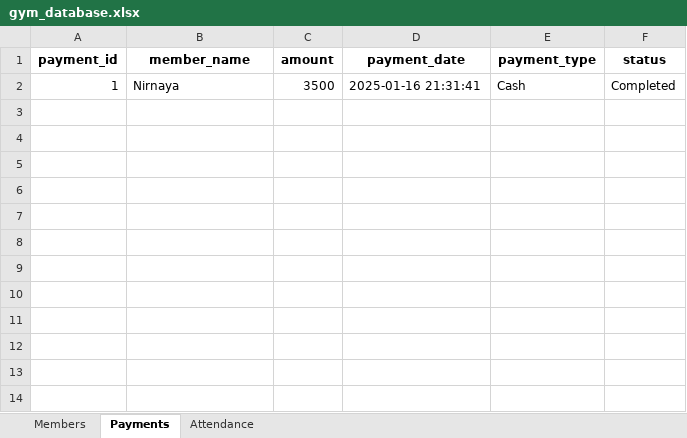
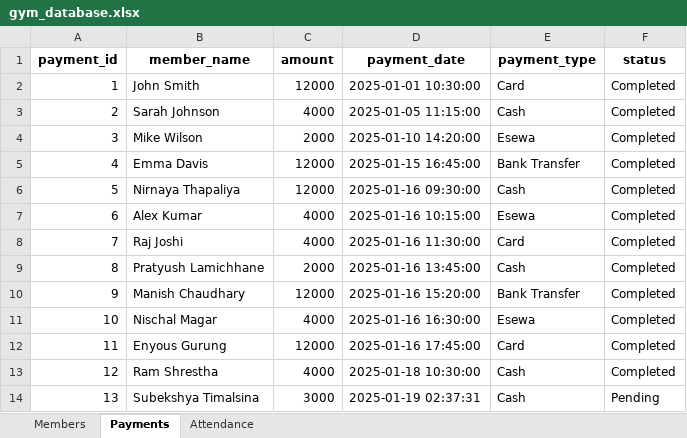
Before and after one commit to NirnayaT/L4-FOCP-Assignment, an Excel workbook: portfolio/Week-5/Project/Gym-Management-System/database/gym_database.xlsx, sheet Payments, drawn as a sheet; values as stored, in another font and other column widths than the file's, no borders; the diff names each change by its address in the sheet, - before the commit and + after, or states it on an @@ line.

```diff
--- a/portfolio/Week-5/Project/Gym-Management-System/database/gym_database.xlsx (sheet Payments)
+++ b/portfolio/Week-5/Project/Gym-Management-System/database/gym_database.xlsx (sheet Payments)
-B2 (member_name): Nirnaya
+B2 (member_name): John Smith
-C2 (amount): 3500
+C2 (amount): 12000
-D2 (payment_date): 2025-01-16 21:31:41
+D2 (payment_date): 2025-01-01 10:30:00
-E2 (payment_type): Cash
+E2 (payment_type): Card
+row 3: 2 | Sarah Johnson | 4000 | 2025-01-05 11:15:00 | Cash | Completed
+row 4: 3 | Mike Wilson | 2000 | 2025-01-10 14:20:00 | Esewa | Completed
+row 5: 4 | Emma Davis | 12000 | 2025-01-15 16:45:00 | Bank Transfer | Completed
+row 6: 5 | Nirnaya Thapaliya | 12000 | 2025-01-16 09:30:00 | Cash | Completed
+row 7: 6 | Alex Kumar | 4000 | 2025-01-16 10:15:00 | Esewa | Completed
+row 8: 7 | Raj Joshi | 4000 | 2025-01-16 11:30:00 | Card | Completed
+row 9: 8 | Pratyush Lamichhane | 2000 | 2025-01-16 13:45:00 | Cash | Completed
+row 10: 9 | Manish Chaudhary | 12000 | 2025-01-16 15:20:00 | Bank Transfer | Completed
+row 11: 10 | Nischal Magar | 4000 | 2025-01-16 16:30:00 | Esewa | Completed
+row 12: 11 | Enyous Gurung | 12000 | 2025-01-16 17:45:00 | Card | Completed
+row 13: 12 | Ram Shrestha | 4000 | 2025-01-18 10:30:00 | Cash | Completed
+row 14: 13 | Subekshya Timalsina | 3000 | 2025-01-19 02:37:31 | Cash | Pending
```
Also changed, not shown: sheet Attendance, sheet Members, project-gms/database/gym_database.xlsx, 24 other files.
